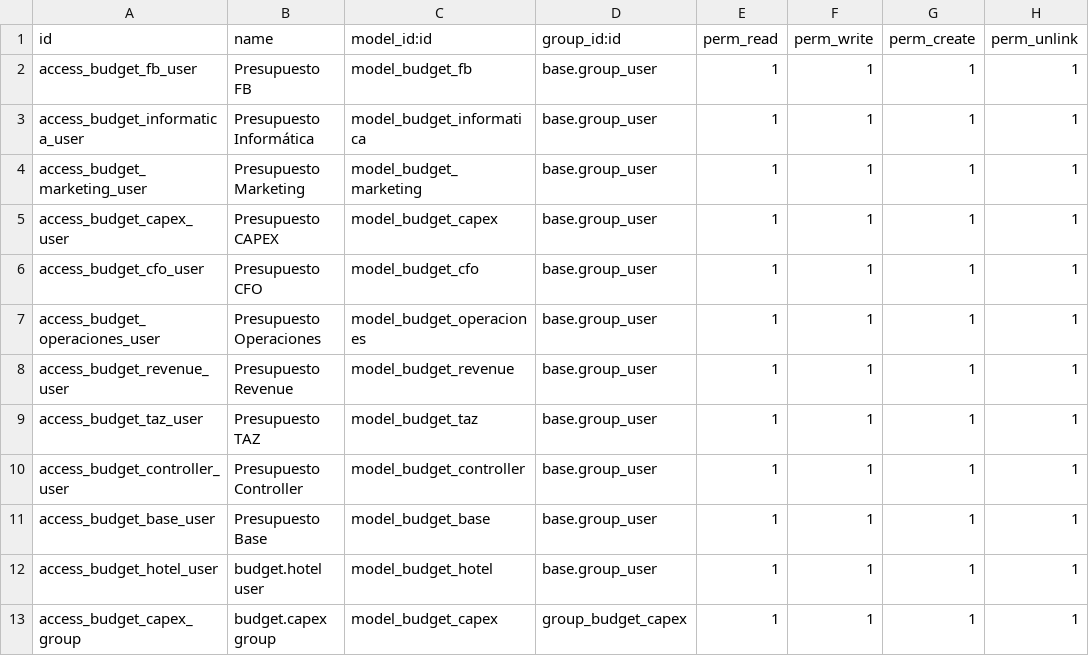
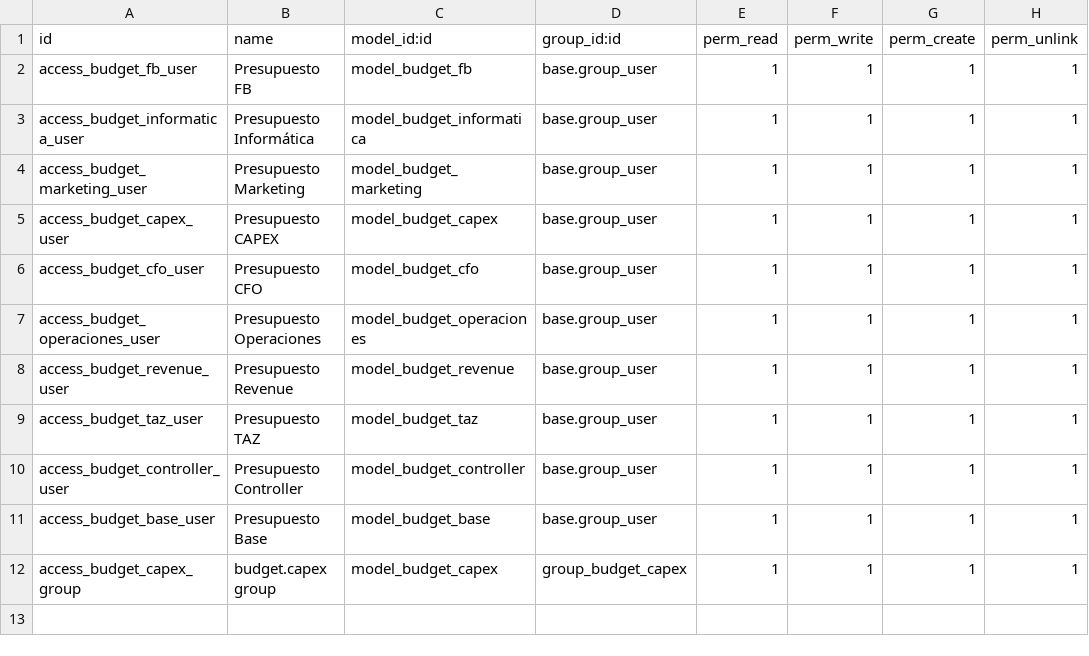
Before and after one commit to sayalex25/aldamodules, a CSV file: budget_process/security/ir.model.access.csv, drawn as a sheet.

Commit message:
Fix: Migrate budget_process to use pms.property instead of budget.hotel

```diff
--- a/budget_process/security/ir.model.access.csv
+++ b/budget_process/security/ir.model.access.csv
@@ -11,3 +11,2 @@ access_budget_controller_user,Presupuesto Controller,model_budget_controller,bas
 access_budget_base_user,Presupuesto Base,model_budget_base,base.group_user,1,1,1,1
-access_budget_hotel_user,budget.hotel user,model_budget_hotel,base.group_user,1,1,1,1
 access_budget_capex_group,budget.capex group,model_budget_capex,group_budget_capex,1,1,1,1
```
Also changed, not shown: 15 other files.
